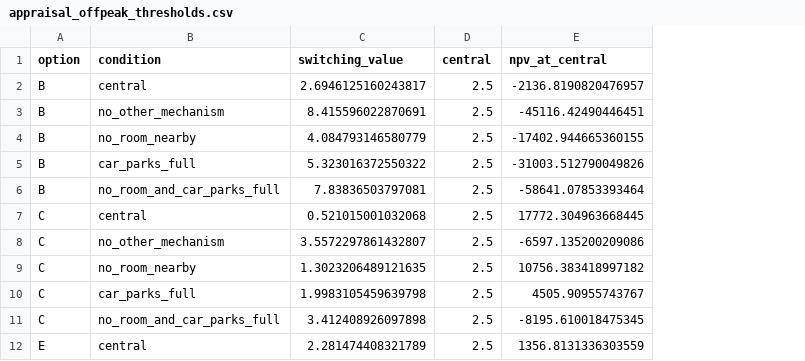
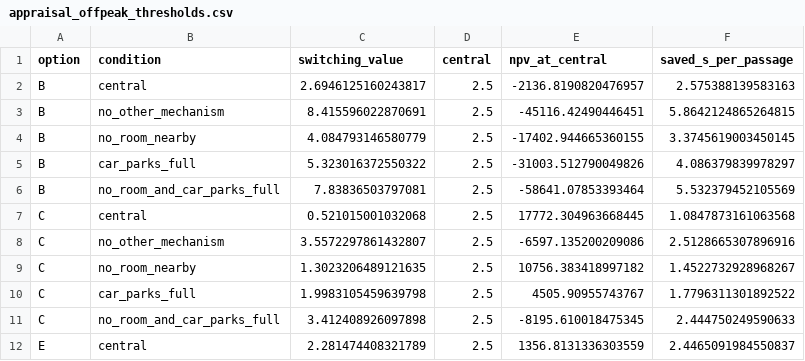
Before and after one commit to diogo4256/mobilidados, a CSV file: cases/lisboa-rua-ricardo-jorge/results/tables/appraisal_offpeak_thresholds.csv, drawn as a sheet; only a part is shown; the diff names each change by its address in the sheet, - before the commit and + after, or states it on an @@ line.

```diff
--- a/cases/lisboa-rua-ricardo-jorge/results/tables/appraisal_offpeak_thresholds.csv
+++ b/cases/lisboa-rua-ricardo-jorge/results/tables/appraisal_offpeak_thresholds.csv
+column F (saved_s_per_passage), rows 2-12: 2.575388139583163 | 5.8642124865264815 | 3.3745619003450145 | 4.086379839978297 | 5.532379452105569 | 1.0847873161063568 | 2.5128665307896916 | 1.4522732928968267 | 1.7796311301892522 | 2.444750249590633 | 2.4465091984550837
```
Also changed, not shown: 3 other files.
